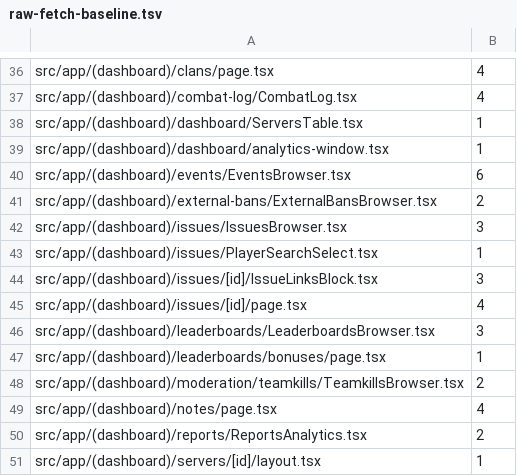
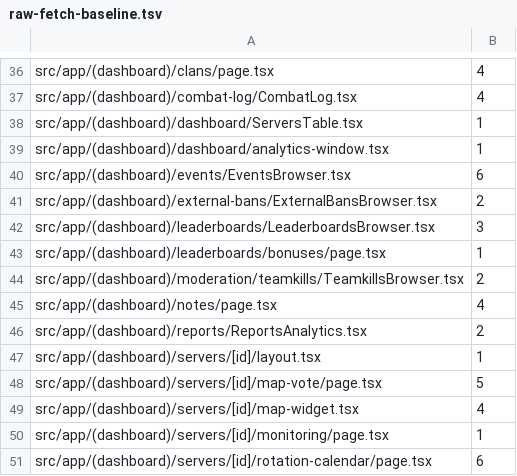
Before and after one commit to seregatipich/squad-admin-panel, a TSV file: apps/web/raw-fetch-baseline.tsv, drawn as a sheet; only a part is shown, gaps mark what is left out; the shorter side is filled out with more unchanged rows.

Commit message:
refactor(web/issues): move the issue pages onto the fetch foundation
The list, labels, create form, ticket page (read, patch, comments), link block
and player search use apiFetch/apiResult/useApiResource. Every caption keeps its
text: HTTP <status> strips, the create form's HTTP <status>: <code>, the patch
failure with the required permission and the link-error mapping per status.

```diff
--- a/apps/web/raw-fetch-baseline.tsv
+++ b/apps/web/raw-fetch-baseline.tsv
@@ -41,6 +41,2 @@ src/app/(dashboard)/events/EventsBrowser.tsx	6
 src/app/(dashboard)/external-bans/ExternalBansBrowser.tsx	2
-src/app/(dashboard)/issues/IssuesBrowser.tsx	3
-src/app/(dashboard)/issues/PlayerSearchSelect.tsx	1
-src/app/(dashboard)/issues/[id]/IssueLinksBlock.tsx	3
-src/app/(dashboard)/issues/[id]/page.tsx	4
 src/app/(dashboard)/leaderboards/LeaderboardsBrowser.tsx	3
```
Also changed, not shown: 4 other files.
